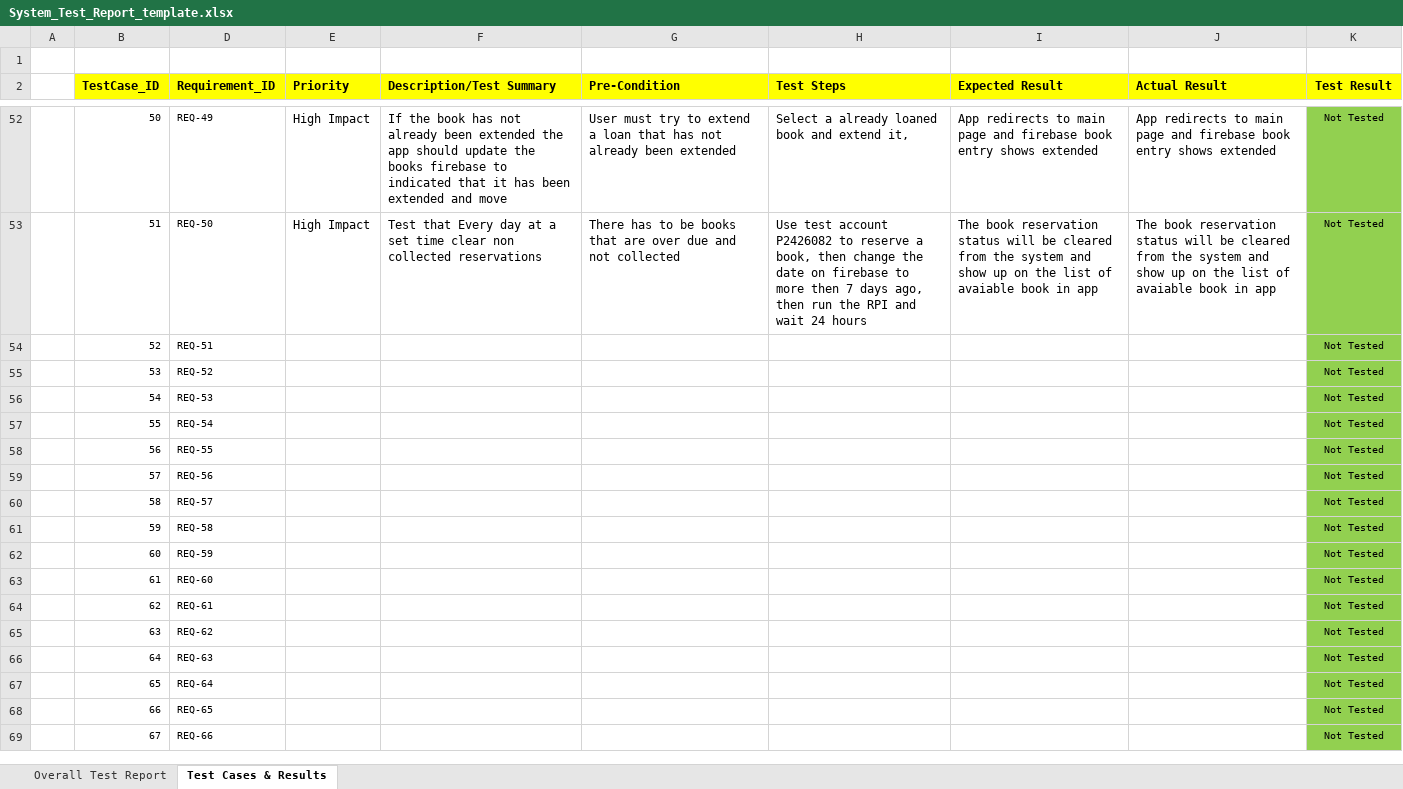
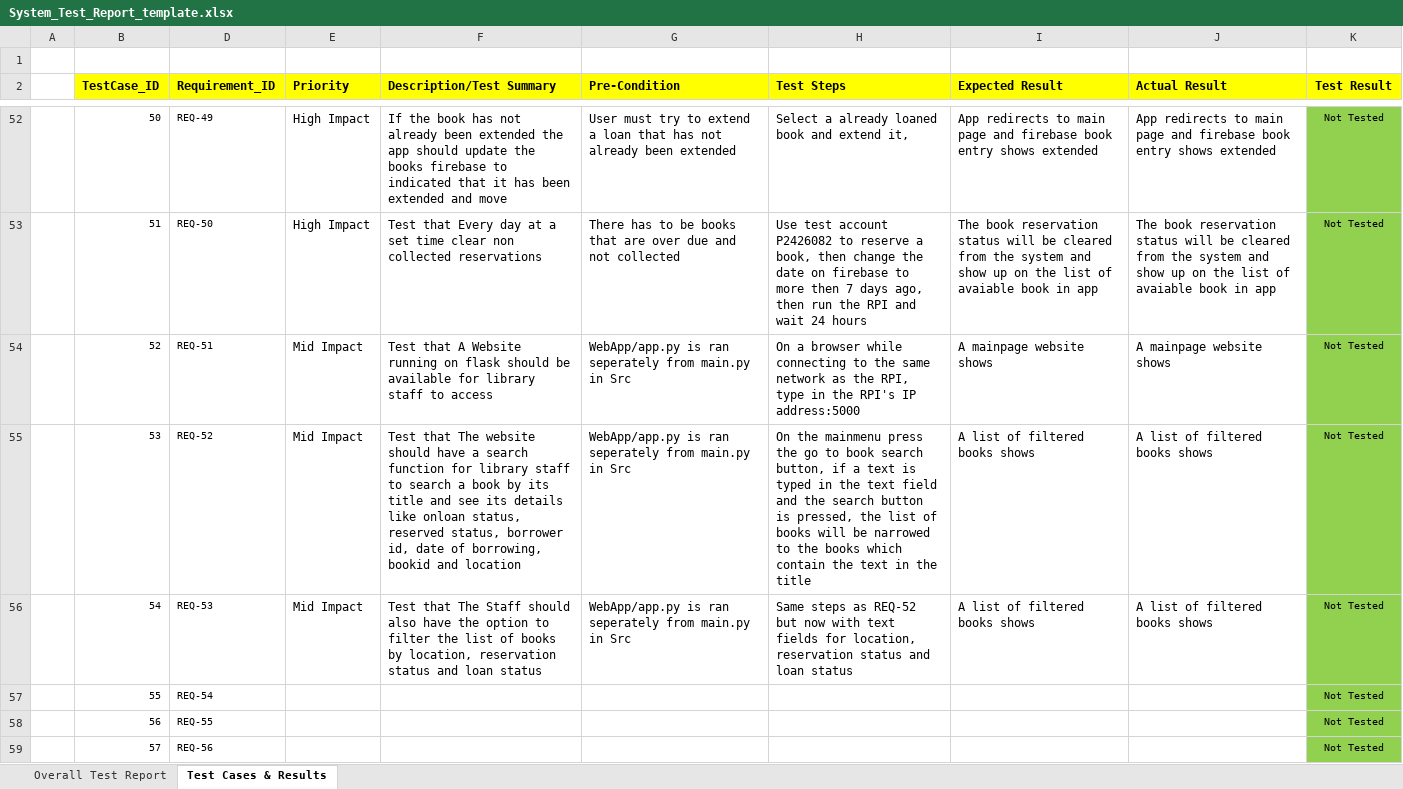
Before and after one commit to ET0735-DevOps-AIoT-AY2520/DCPE_2A_21_GroupA, an Excel workbook: docs/System_Test_Report_template.xlsx, sheet Test Cases & Results, drawn as a sheet; only a part is shown, gaps mark what is left out; the shorter side is filled out with more unchanged rows; values as stored, in another font and other column widths than the file's, no borders; conditional formats not drawn; the diff names each change by its address in the sheet, - before the commit and + after, or states it on an @@ line.

Commit message:
Added System test cases REQ51-53

```diff
--- a/docs/System_Test_Report_template.xlsx (sheet Test Cases & Results)
+++ b/docs/System_Test_Report_template.xlsx (sheet Test Cases & Results)
-E54:E56 (Priority): (empty)
+E54:E56 (Priority): Mid Impact
-F54 (Description/Test Summary): (empty)
+F54 (Description/Test Summary): Test that A Website running on flask should be available for library staff to access
-G54:G56 (Pre-Condition): (empty)
+G54:G56 (Pre-Condition): WebApp/app.py is ran seperately from main.py in Src
-H54 (Test Steps): (empty)
+H54 (Test Steps): On a browser while connecting to the same network as the RPI, type in the RPI's IP address:5000
-I54 (Expected Result): (empty)
+I54 (Expected Result): A mainpage website shows
-J54 (Actual Result): (empty)
+J54 (Actual Result): A mainpage website shows
-F55 (Description/Test Summary): (empty)
+F55 (Description/Test Summary): Test that The website should have a search function for library staff to search a book by its title and see its details like onloan status, reserved status, borrower id, date of borrowing, bookid and location
-H55 (Test Steps): (empty)
+H55 (Test Steps): On the mainmenu press the go to book search button, if a text is typed in the text field and the search button is pressed, the list of books will be narrowed to the books which contain the text in the title
-I55:I56 (Expected Result): (empty)
+I55:I56 (Expected Result): A list of filtered books shows
-J55:J56 (Actual Result): (empty)
+J55:J56 (Actual Result): A list of filtered books shows
-F56 (Description/Test Summary): (empty)
+F56 (Description/Test Summary): Test that The Staff should also have the option to filter the list of books by location, reservation status and loan status
-H56 (Test Steps): (empty)
+H56 (Test Steps): Same steps as REQ-52 but now with text fields for location, reservation status and loan status
```
